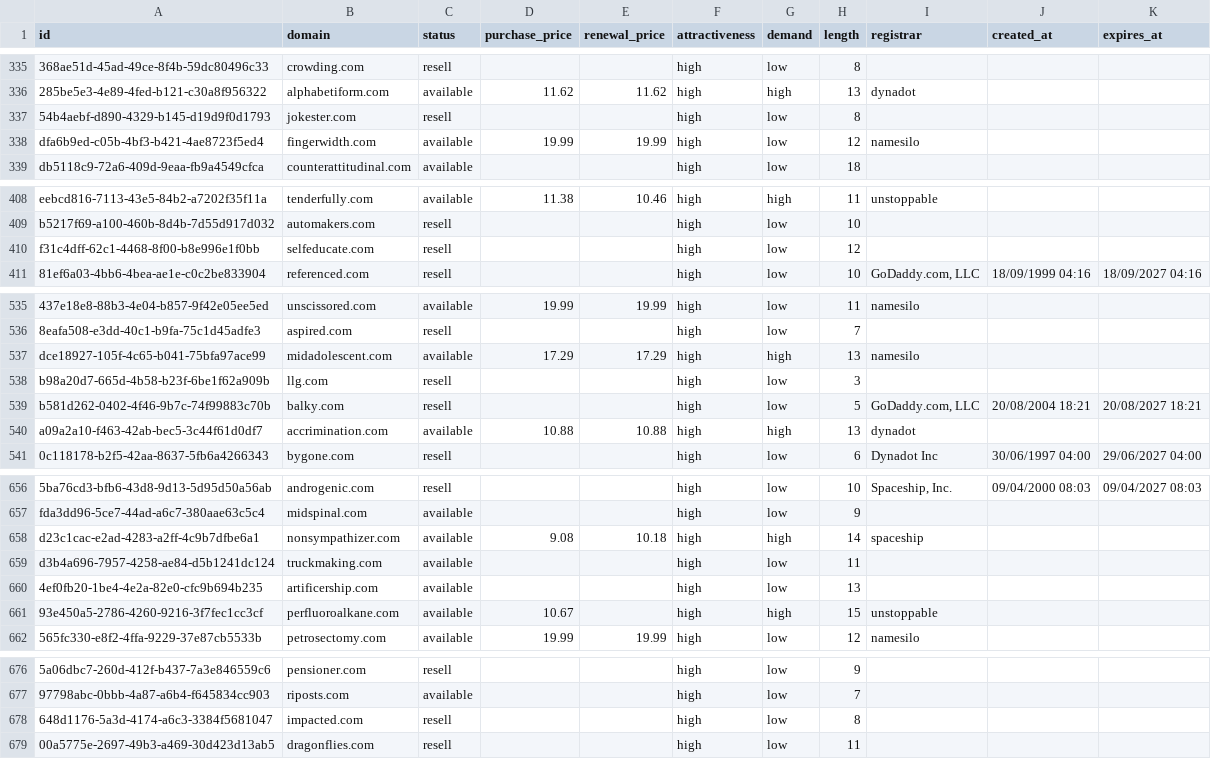
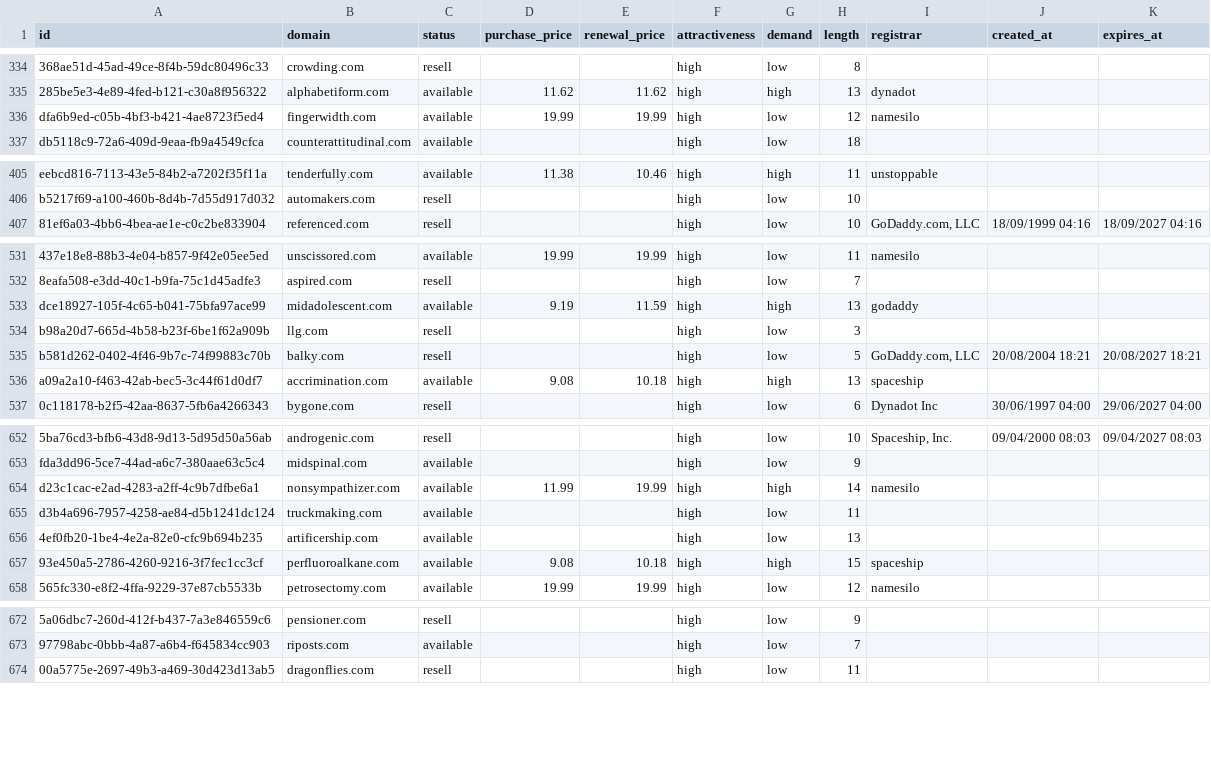
Before and after one commit to UniqueDomains/com-oneword-domains, a CSV file: com.csv, drawn as a sheet; only a part is shown, gaps mark what is left out; removed rows and columns are numbered as before the commit, all else as after; the diff covers the shown part only; the diff names each change by its address in the sheet, - before the commit and + after, or states it on an @@ line.

```diff
--- a/com.csv
+++ b/com.csv
-row 337: 54b4aebf-d890-4329-b145-d19d9f0d1793 | jokester.com | resell |  |  | high | low | 8
-row 410: f31c4dff-62c1-4468-8f00-b8e996e1f0bb | selfeducate.com | resell |  |  | high | low | 12
-D533 (purchase_price): 17.29
+D533 (purchase_price): 9.19
-E533 (renewal_price): 17.29
+E533 (renewal_price): 11.59
-I533 (registrar): namesilo
+I533 (registrar): godaddy
-D536 (purchase_price): 10.88
+D536 (purchase_price): 9.08
-E536 (renewal_price): 10.88
+E536 (renewal_price): 10.18
-I536 (registrar): dynadot
+I536 (registrar): spaceship
-D654 (purchase_price): 9.08
+D654 (purchase_price): 11.99
-E654 (renewal_price): 10.18
+E654 (renewal_price): 19.99
-I654 (registrar): spaceship
+I654 (registrar): namesilo
-D657 (purchase_price): 10.67
+D657 (purchase_price): 9.08
-E657 (renewal_price): (empty)
+E657 (renewal_price): 10.18
-I657 (registrar): unstoppable
+I657 (registrar): spaceship
-row 678: 648d1176-5a3d-4174-a6c3-3384f5681047 | impacted.com | resell |  |  | high | low | 8
```
Also changed, not shown: 8 added rows, 5 removed rows and 24 edited cells elsewhere in this file, 5 other files.
